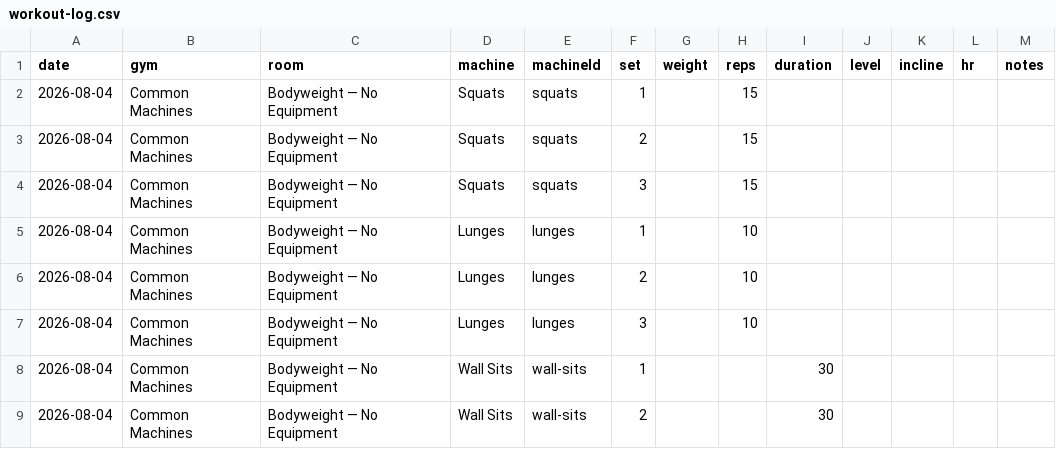
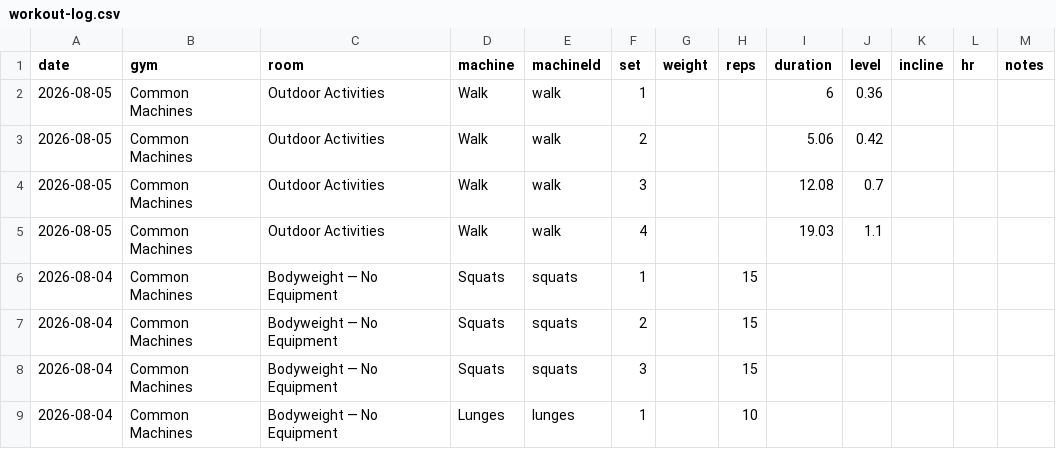
Before and after one commit to logtrim/logtrim, a CSV file: workout-log.csv, drawn as a sheet; only a part is shown; the shorter side is filled out with more unchanged rows.

Commit message:
Update workout log CSV

```diff
--- a/workout-log.csv
+++ b/workout-log.csv
@@ -1,2 +1,6 @@
 date,gym,room,machine,machineId,set,weight,reps,duration,level,incline,hr,notes
+2026-08-05,Common Machines,Outdoor Activities,Walk,walk,1,,,6,0.36,,,
+2026-08-05,Common Machines,Outdoor Activities,Walk,walk,2,,,5.06,0.42,,,
+2026-08-05,Common Machines,Outdoor Activities,Walk,walk,3,,,12.08,0.7,,,
+2026-08-05,Common Machines,Outdoor Activities,Walk,walk,4,,,19.03,1.1,,,
 2026-08-04,Common Machines,Bodyweight — No Equipment,Squats,squats,1,,15,,,,,
```
